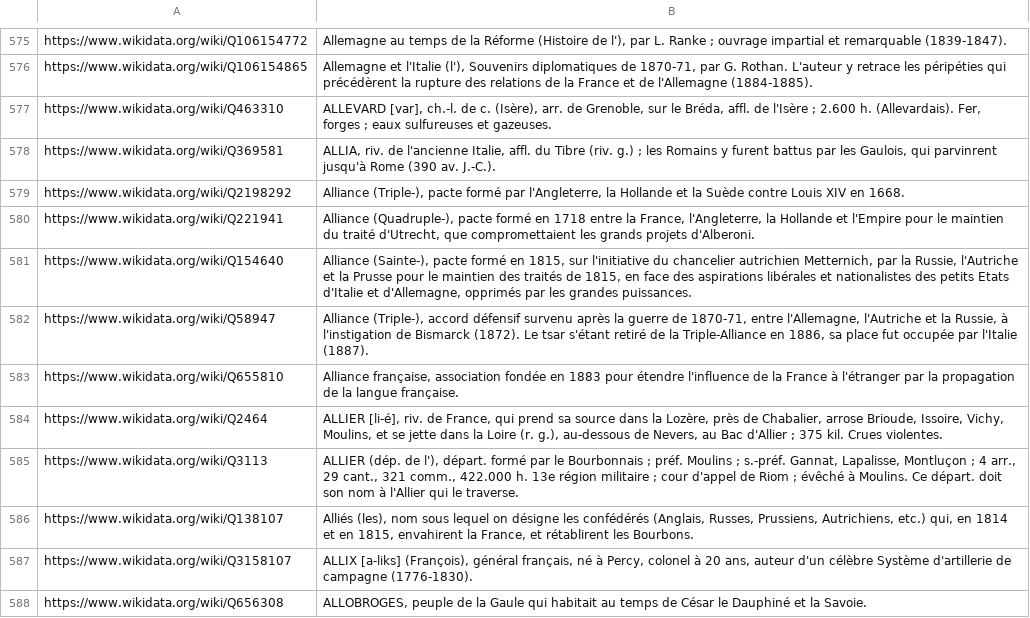
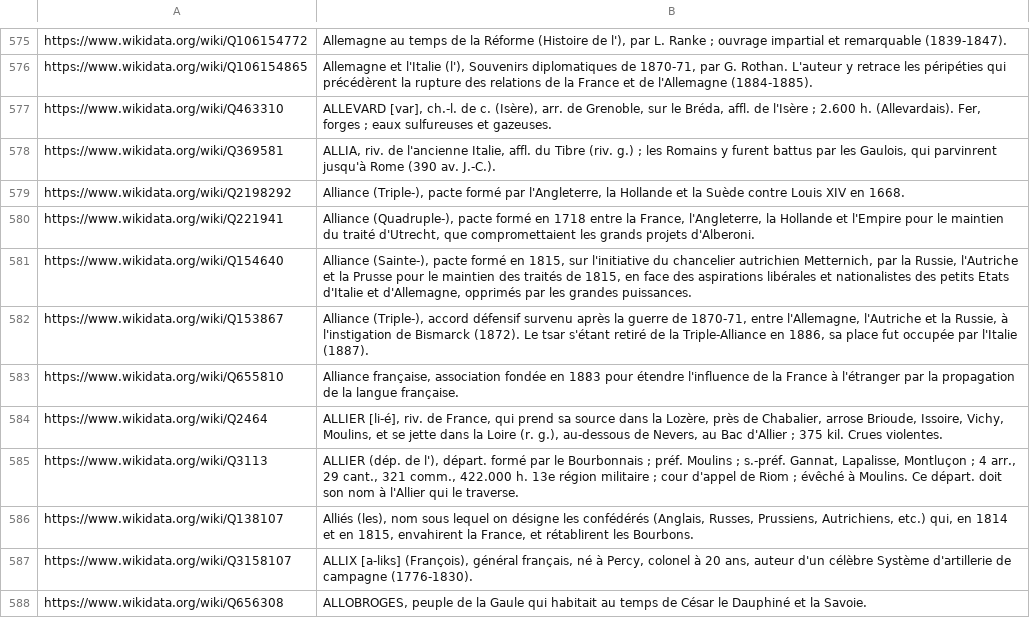
Before and after one commit to pnugues/petit_larousse_1905, a TSV file: Larousse1905_A.tsv, drawn as a sheet; only a part is shown, gaps mark what is left out.

```diff
--- a/Larousse1905_A.tsv
+++ b/Larousse1905_A.tsv
@@ -581,3 +581,3 @@ https://www.wikidata.org/wiki/Q221941	Alliance (Quadruple-), pacte formé en 171
 https://www.wikidata.org/wiki/Q154640	Alliance (Sainte-), pacte formé en 1815, sur l'initiative du chancelier autrichien Metternich, par la Russie, l'Autriche et la Prusse pour le maintien des traités de 1815, en face des aspirations libérales et nationalistes des petits Etats d'Italie et d'Allemagne, opprimés par les grandes puissances.
-https://www.wikidata.org/wiki/Q58947	Alliance (Triple-), accord défensif survenu après la guerre de 1870-71, entre l'Allemagne, l'Autriche et la Russie, à l'instigation de Bismarck (1872). Le tsar s'étant retiré de la Triple-Alliance en 1886, sa place fut occupée par l'Italie (1887).
+https://www.wikidata.org/wiki/Q153867	Alliance (Triple-), accord défensif survenu après la guerre de 1870-71, entre l'Allemagne, l'Autriche et la Russie, à l'instigation de Bismarck (1872). Le tsar s'étant retiré de la Triple-Alliance en 1886, sa place fut occupée par l'Italie (1887).
 https://www.wikidata.org/wiki/Q655810	Alliance française, association fondée en 1883 pour étendre l'influence de la France à l'étranger par la propagation de la langue française.
```
Also changed, not shown: 2 other files.
